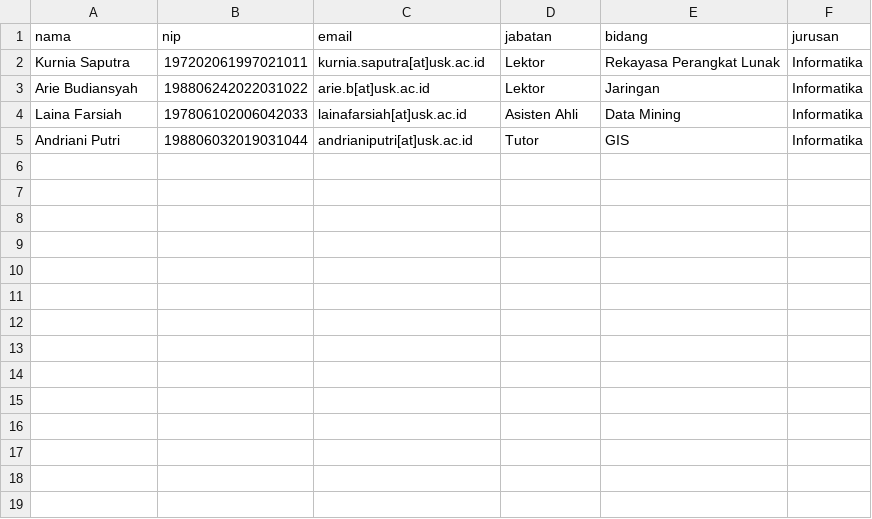
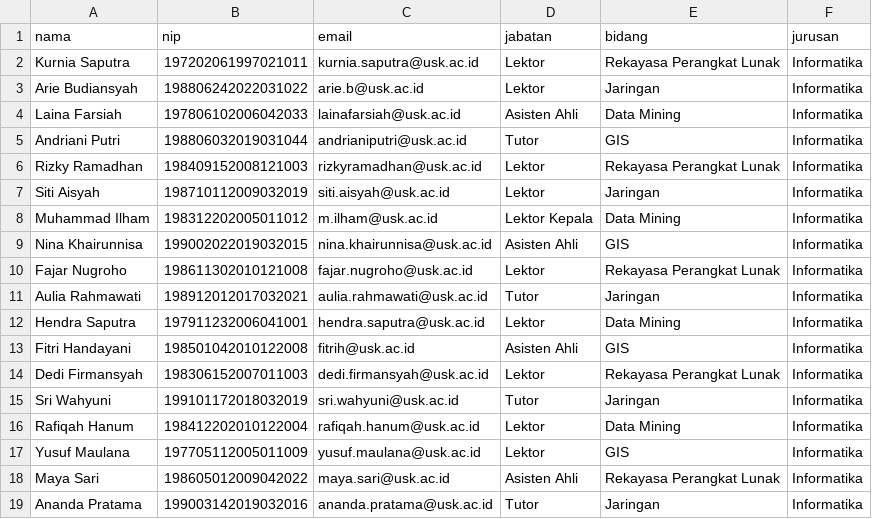
Before and after one commit to sharahiya/SIBITA, a CSV file: dataDosen.csv, drawn as a sheet.

```diff
--- a/dataDosen.csv
+++ b/dataDosen.csv
@@ -1,5 +1,19 @@
 nama,nip,email,jabatan,bidang,jurusan
-Kurnia Saputra,197202061997021011,kurnia.saputra[at]usk.ac.id,Lektor,Rekayasa Perangkat Lunak,Informatika
-Arie Budiansyah,198806242022031022,arie.b[at]usk.ac.id,Lektor,Jaringan,Informatika
-Laina Farsiah,197806102006042033,lainafarsiah[at]usk.ac.id,Asisten Ahli,Data Mining,Informatika
-Andriani Putri,198806032019031044,andrianiputri[at]usk.ac.id,Tutor,GIS,Informatika
+Kurnia Saputra,197202061997021011,kurnia.saputra@usk.ac.id,Lektor,Rekayasa Perangkat Lunak,Informatika
+Arie Budiansyah,198806242022031022,arie.b@usk.ac.id,Lektor,Jaringan,Informatika
+Laina Farsiah,197806102006042033,lainafarsiah@usk.ac.id,Asisten Ahli,Data Mining,Informatika
+Andriani Putri,198806032019031044,andrianiputri@usk.ac.id,Tutor,GIS,Informatika
+Rizky Ramadhan,198409152008121003,rizkyramadhan@usk.ac.id,Lektor,Rekayasa Perangkat Lunak,Informatika
+Siti Aisyah,198710112009032019,siti.aisyah@usk.ac.id,Lektor,Jaringan,Informatika
+Muhammad Ilham,198312202005011012,m.ilham@usk.ac.id,Lektor Kepala,Data Mining,Informatika
+Nina Khairunnisa,199002022019032015,nina.khairunnisa@usk.ac.id,Asisten Ahli,GIS,Informatika
+Fajar Nugroho,198611302010121008,fajar.nugroho@usk.ac.id,Lektor,Rekayasa Perangkat Lunak,Informatika
+Aulia Rahmawati,198912012017032021,aulia.rahmawati@usk.ac.id,Tutor,Jaringan,Informatika
+Hendra Saputra,197911232006041001,hendra.saputra@usk.ac.id,Lektor,Data Mining,Informatika
+Fitri Handayani,198501042010122008,fitrih@usk.ac.id,Asisten Ahli,GIS,Informatika
+Dedi Firmansyah,198306152007011003,dedi.firmansyah@usk.ac.id,Lektor,Rekayasa Perangkat Lunak,Informatika
+Sri Wahyuni,199101172018032019,sri.wahyuni@usk.ac.id,Tutor,Jaringan,Informatika
+Rafiqah Hanum,198412202010122004,rafiqah.hanum@usk.ac.id,Lektor,Data Mining,Informatika
+Yusuf Maulana,197705112005011009,yusuf.maulana@usk.ac.id,Lektor,GIS,Informatika
+Maya Sari,198605012009042022,maya.sari@usk.ac.id,Asisten Ahli,Rekayasa Perangkat Lunak,Informatika
+Ananda Pratama,199003142019032016,ananda.pratama@usk.ac.id,Tutor,Jaringan,Informatika
```
Also changed, not shown: dataMahasiswa.csv, 3 other files.
